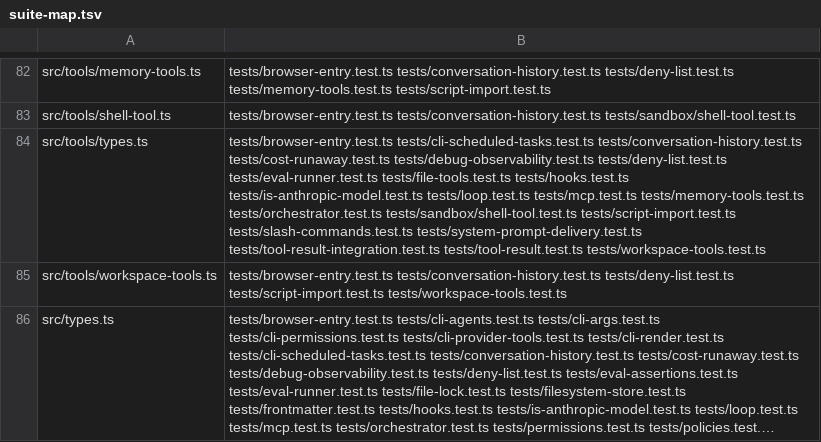
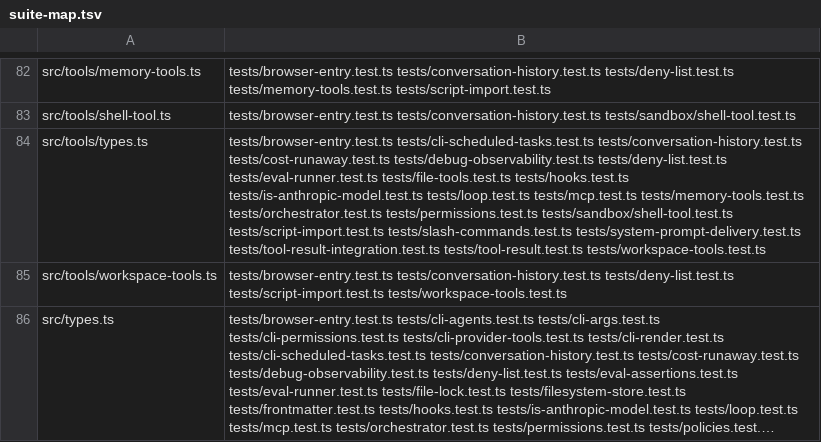
Before and after one commit to PaulKinlan/agent-do, a TSV file: tools/suite-map.tsv, drawn as a sheet; only a part is shown, gaps mark what is left out; long unchanged cells end in …; the diff covers the shown part only; the diff names each change by its address in the sheet, - before the commit and + after, or states it on an @@ line.

Commit message:
chore: regenerate the suite map for the new agent -> permissions edge
The fast gate's static step caught this before running any suite: the coverage
contract no longer matched the test import graph, because src/agent.ts now
imports permissions.js (for validatePermissionConfig) and my new test imports
createAgent.

`node tools/gen-suite-map.mjs` regenerates it. The substantive delta is that
tests/permissions.test.ts is now mapped from src/agent.ts (and from src/cache.ts,
which agent.ts reaches), so a change touching agent construction also runs the
permission suite - which is what we want, since permission config is validated
there now.

Suite map in sync: 61 module rows, 51 suites.

Refs agent-do-40r

```diff
--- a/tools/suite-map.tsv
+++ b/tools/suite-map.tsv
-B84: …tests/memory-tools.test.ts tests/orchestrator.test.ts tests/sandbox/shell-tool.test.ts tests/script-import.test.ts…
+B84: …tests/memory-tools.test.ts tests/orchestrator.test.ts tests/permissions.test.ts tests/sandbox/shell-tool.test.ts tests/script-import.test.ts…
```
Also changed, not shown: 16 edited cells elsewhere in this file, 1 other file.
